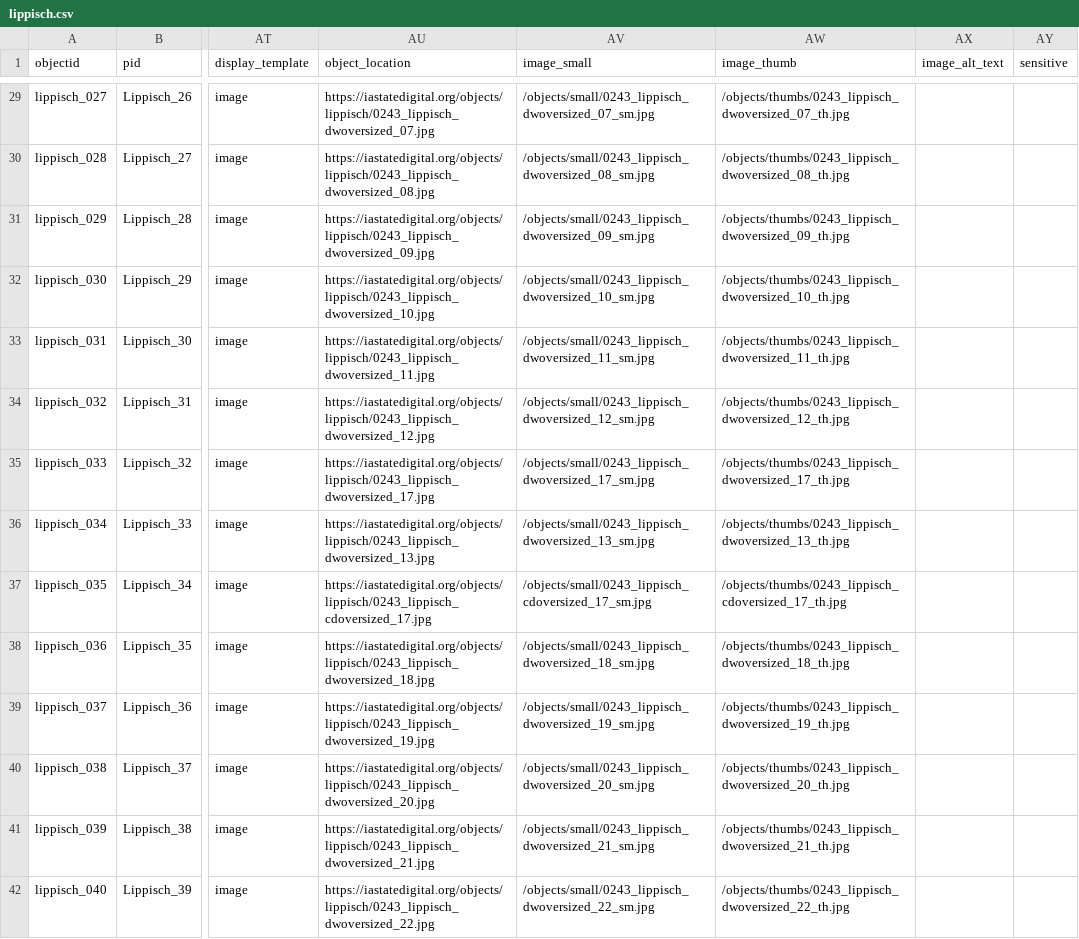
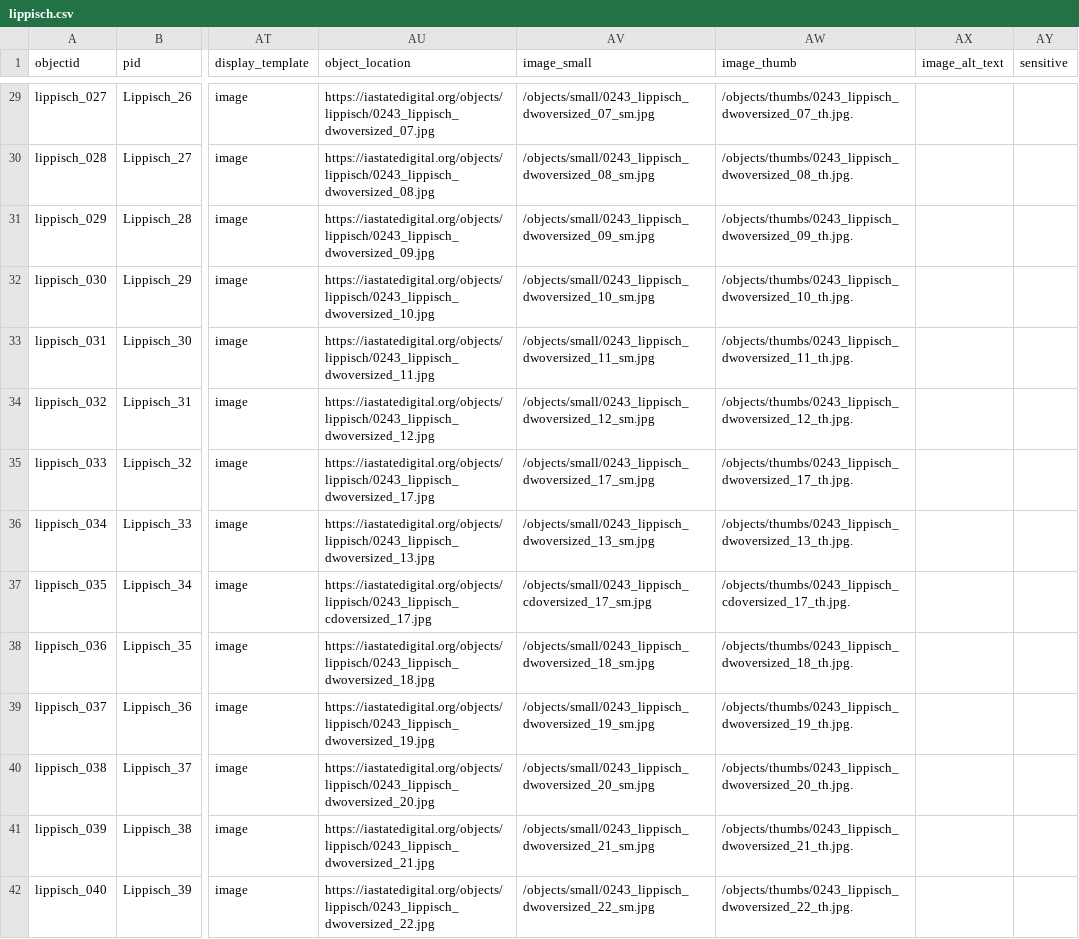
Before and after one commit to moxieBKjazzy/lippisch, a CSV file: _data/lippisch.csv, drawn as a sheet; only a part is shown, gaps mark what is left out; the diff covers the shown part only; the diff names each change by its address in the sheet, - before the commit and + after, or states it on an @@ line.

```diff
--- a/_data/lippisch.csv
+++ b/_data/lippisch.csv
-AW29 (image_thumb): /objects/thumbs/0243_lippisch_dwoversized_07_th.jpg
+AW29 (image_thumb): /objects/thumbs/0243_lippisch_dwoversized_07_th.jpg.
-AW30 (image_thumb): /objects/thumbs/0243_lippisch_dwoversized_08_th.jpg
+AW30 (image_thumb): /objects/thumbs/0243_lippisch_dwoversized_08_th.jpg.
-AW31 (image_thumb): /objects/thumbs/0243_lippisch_dwoversized_09_th.jpg
+AW31 (image_thumb): /objects/thumbs/0243_lippisch_dwoversized_09_th.jpg.
-AW32 (image_thumb): /objects/thumbs/0243_lippisch_dwoversized_10_th.jpg
+AW32 (image_thumb): /objects/thumbs/0243_lippisch_dwoversized_10_th.jpg.
-AW33 (image_thumb): /objects/thumbs/0243_lippisch_dwoversized_11_th.jpg
+AW33 (image_thumb): /objects/thumbs/0243_lippisch_dwoversized_11_th.jpg.
-AW34 (image_thumb): /objects/thumbs/0243_lippisch_dwoversized_12_th.jpg
+AW34 (image_thumb): /objects/thumbs/0243_lippisch_dwoversized_12_th.jpg.
-AW35 (image_thumb): /objects/thumbs/0243_lippisch_dwoversized_17_th.jpg
+AW35 (image_thumb): /objects/thumbs/0243_lippisch_dwoversized_17_th.jpg.
-AW36 (image_thumb): /objects/thumbs/0243_lippisch_dwoversized_13_th.jpg
+AW36 (image_thumb): /objects/thumbs/0243_lippisch_dwoversized_13_th.jpg.
-AW37 (image_thumb): /objects/thumbs/0243_lippisch_cdoversized_17_th.jpg
+AW37 (image_thumb): /objects/thumbs/0243_lippisch_cdoversized_17_th.jpg.
-AW38 (image_thumb): /objects/thumbs/0243_lippisch_dwoversized_18_th.jpg
+AW38 (image_thumb): /objects/thumbs/0243_lippisch_dwoversized_18_th.jpg.
-AW39 (image_thumb): /objects/thumbs/0243_lippisch_dwoversized_19_th.jpg
+AW39 (image_thumb): /objects/thumbs/0243_lippisch_dwoversized_19_th.jpg.
-AW40 (image_thumb): /objects/thumbs/0243_lippisch_dwoversized_20_th.jpg
+AW40 (image_thumb): /objects/thumbs/0243_lippisch_dwoversized_20_th.jpg.
-AW41 (image_thumb): /objects/thumbs/0243_lippisch_dwoversized_21_th.jpg
+AW41 (image_thumb): /objects/thumbs/0243_lippisch_dwoversized_21_th.jpg.
-AW42 (image_thumb): /objects/thumbs/0243_lippisch_dwoversized_22_th.jpg
+AW42 (image_thumb): /objects/thumbs/0243_lippisch_dwoversized_22_th.jpg.
```
Also changed, not shown: 151 edited cells elsewhere in this file.
